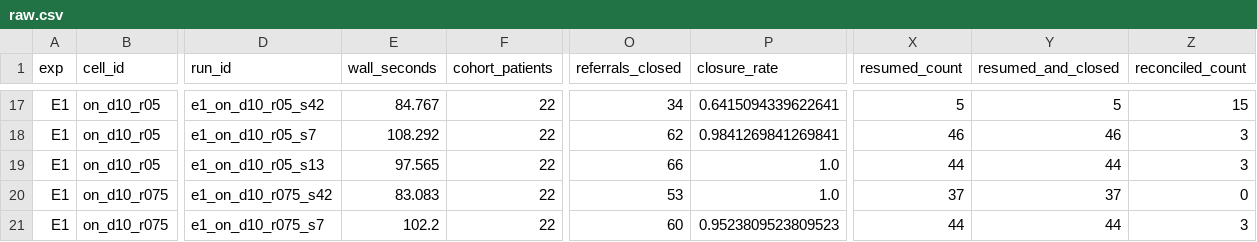
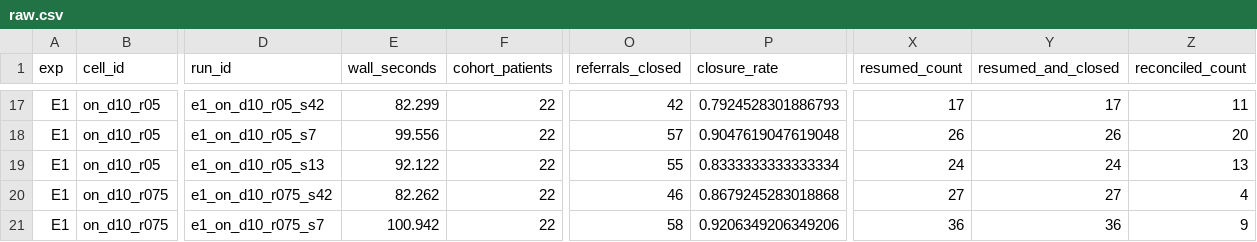
Before and after one commit to pavan-pentyala/NirantharSeva, a CSV file: server/results/e1/raw.csv, drawn as a sheet; only a part is shown, gaps mark what is left out; the diff covers the shown part only; the diff names each change by its address in the sheet, - before the commit and + after, or states it on an @@ line.

Commit message:
feat: Phase 8 P8.2 — E2/E3/E6 experiments, analysis.py, and a resume.py RNG fix
Extends the P8.1 harness with E2 (SLA-window sweep), E3 (identity
resolution thresholds at cohort scale), and E6 (full-cohort
unresolvable-fraction run), plus experiments/analysis.py which turns any
experiment's raw.csv alone into tables, figures, and a dashboard.html.

Found and fixed a real bug in experiments/resume.py: its RNG was
reseeded from the same string on every call rather than once per
referral, so most escalated referrals in a cell got an identical fixed
outcome instead of an independent response_rate draw. This had already
corrupted P8.1's own committed E1 results (invisible to the r=0 identity
check, which never exercises this code path) — surfaced only once E2
reused the same function and every cell reported 100% closure. Both E1
(45 cells) and E2 (12 cells) were re-run after the fix.

Also found and fixed a confound in E2 itself: E1's LOAD_STEP_HOURS=168
push-batching cadence exceeded every SLA window E2 sweeps, so window
size had no effect until a narrower E2_LOAD_STEP_HOURS=12 was added.
Escalation volume still barely varies across the swept range even after
the fix — a real, reported limitation of this cohort's dwell-time scale
meeting the approved sweep, not a further bug.

matplotlib added to server/pyproject.toml's dev dependency group for
analysis.py's figures.

See docs/OBSERVATIONS.md observations 56-57 and docs/Observations_for_report.md's
2026-08-24 section for the full mechanism of both findings.

```diff
--- a/server/results/e1/raw.csv
+++ b/server/results/e1/raw.csv
-E17 (wall_seconds): 84.767
+E17 (wall_seconds): 82.299
-O17 (referrals_closed): 34
+O17 (referrals_closed): 42
-P17 (closure_rate): 0.6415094339622641
+P17 (closure_rate): 0.7924528301886793
-X17 (resumed_count): 5
+X17 (resumed_count): 17
-Y17 (resumed_and_closed): 5
+Y17 (resumed_and_closed): 17
-Z17 (reconciled_count): 15
+Z17 (reconciled_count): 11
-E18 (wall_seconds): 108.292
+E18 (wall_seconds): 99.556
-O18 (referrals_closed): 62
+O18 (referrals_closed): 57
-P18 (closure_rate): 0.9841269841269841
+P18 (closure_rate): 0.9047619047619048
-X18 (resumed_count): 46
+X18 (resumed_count): 26
-Y18 (resumed_and_closed): 46
+Y18 (resumed_and_closed): 26
-Z18 (reconciled_count): 3
+Z18 (reconciled_count): 20
-E19 (wall_seconds): 97.565
+E19 (wall_seconds): 92.122
-O19 (referrals_closed): 66
+O19 (referrals_closed): 55
-P19 (closure_rate): 1.0
+P19 (closure_rate): 0.8333333333333334
-X19 (resumed_count): 44
+X19 (resumed_count): 24
-Y19 (resumed_and_closed): 44
+Y19 (resumed_and_closed): 24
-Z19 (reconciled_count): 3
+Z19 (reconciled_count): 13
-E20 (wall_seconds): 83.083
+E20 (wall_seconds): 82.262
-O20 (referrals_closed): 53
+O20 (referrals_closed): 46
-P20 (closure_rate): 1.0
+P20 (closure_rate): 0.8679245283018868
-X20 (resumed_count): 37
+X20 (resumed_count): 27
-Y20 (resumed_and_closed): 37
+Y20 (resumed_and_closed): 27
-Z20 (reconciled_count): 0
+Z20 (reconciled_count): 4
-E21 (wall_seconds): 102.2
+E21 (wall_seconds): 100.942
-O21 (referrals_closed): 60
+O21 (referrals_closed): 58
-P21 (closure_rate): 0.9523809523809523
+P21 (closure_rate): 0.9206349206349206
-X21 (resumed_count): 44
+X21 (resumed_count): 36
-Y21 (resumed_and_closed): 44
+Y21 (resumed_and_closed): 36
-Z21 (reconciled_count): 3
+Z21 (reconciled_count): 9
```
Also changed, not shown: 149 edited cells elsewhere in this file, 40 other files.
